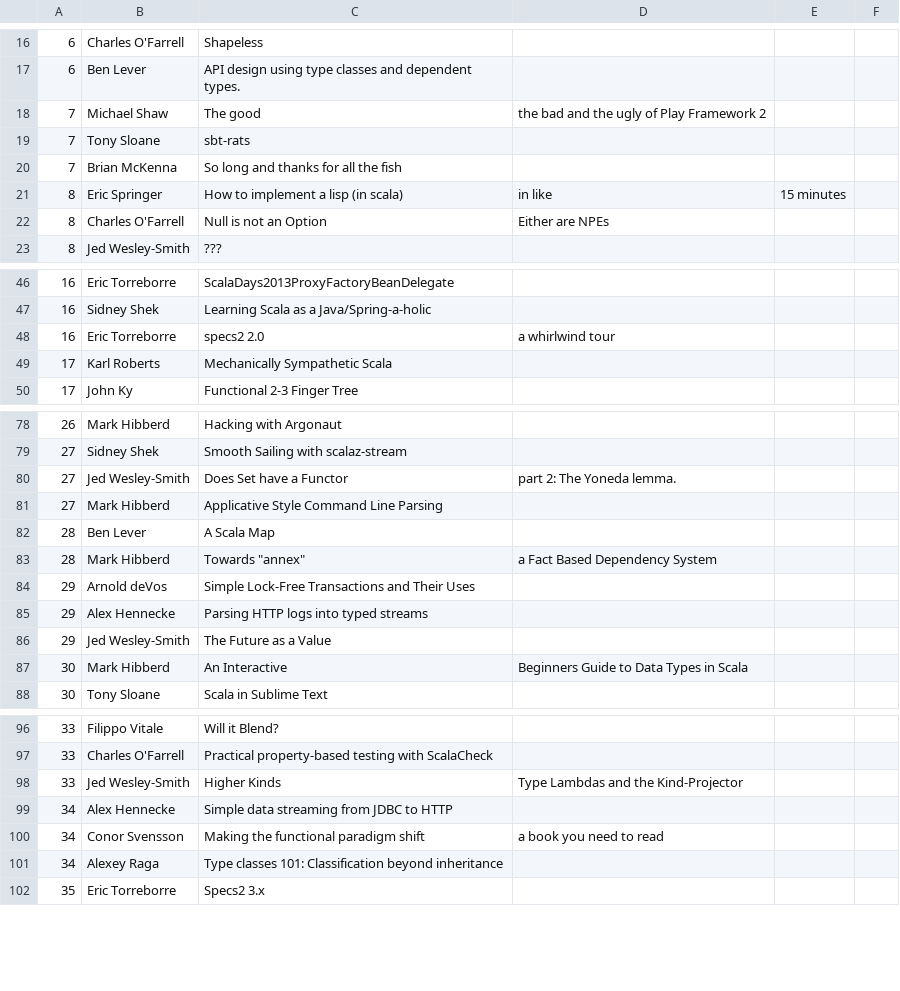
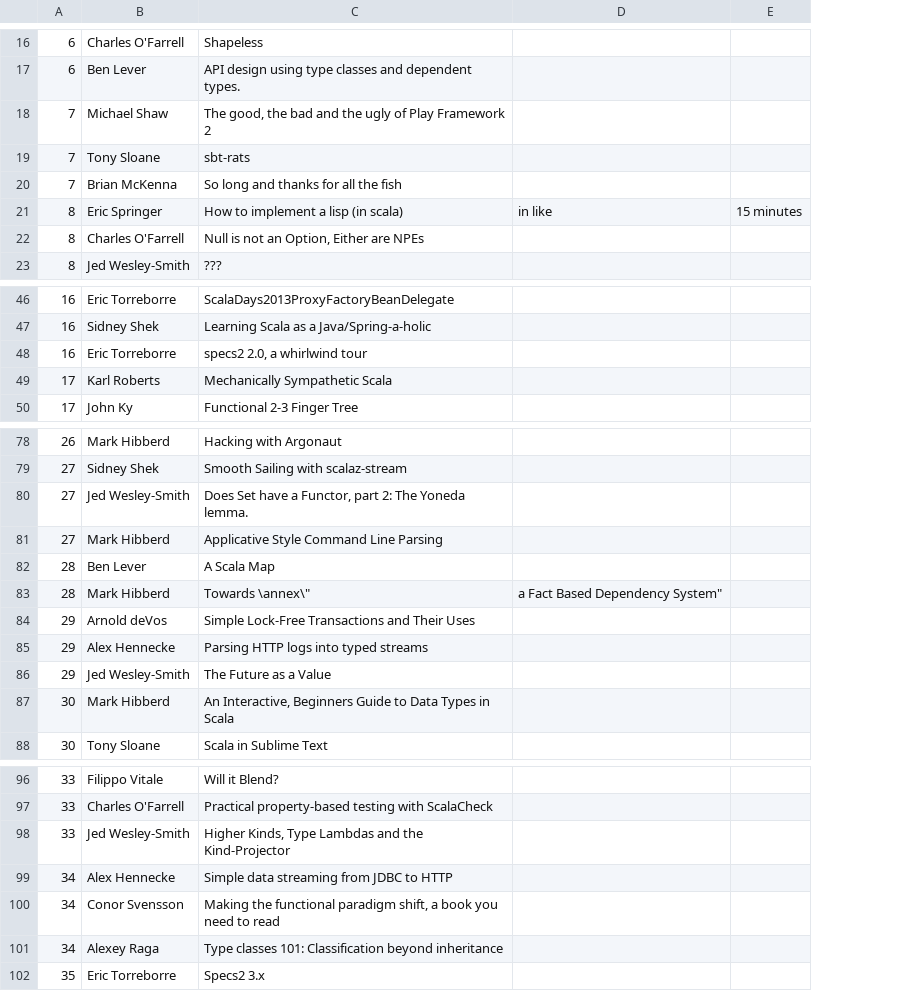
Before and after one commit to scalasyd/scalasyd, a CSV file: talks.csv, drawn as a sheet; only a part is shown, gaps mark what is left out; removed rows and columns are numbered as before the commit, all else as after; the diff covers the shown part only; the diff names each change by its address in the sheet, - before the commit and + after, or states it on an @@ line.

```diff
--- a/talks.csv
+++ b/talks.csv
-column D, rows 18-22: the bad and the ugly of Play Framework 2 |  |  | in like | Either are NPEs; row 48: a whirlwind tour; rows 80-87: part 2: The Yoneda lemma. |  |  | a Fact Based Dependency System |  |  |  | Beginners Guide to Data Types in Scala; rows 98-100: Type Lambdas and the Kind-Projector |  | a book you need to read
+column D, row 21: in like; row 83: a Fact Based Dependency System"
-column F, empty
-C18: The good
+C18: The good, the bad and the ugly of Play Framework 2
-C22: Null is not an Option
+C22: Null is not an Option, Either are NPEs
-C48: specs2 2.0
+C48: specs2 2.0, a whirlwind tour
-C80: Does Set have a Functor
+C80: Does Set have a Functor, part 2: The Yoneda lemma.
-C83: Towards "annex"
+C83: Towards \annex\"
-C87: An Interactive
+C87: An Interactive, Beginners Guide to Data Types in Scala
-C98: Higher Kinds
+C98: Higher Kinds, Type Lambdas and the Kind-Projector
-C100: …functional paradigm shift
+C100: …functional paradigm shift, a book you need to read
```
Also changed, not shown: 12 edited cells elsewhere in this file.
